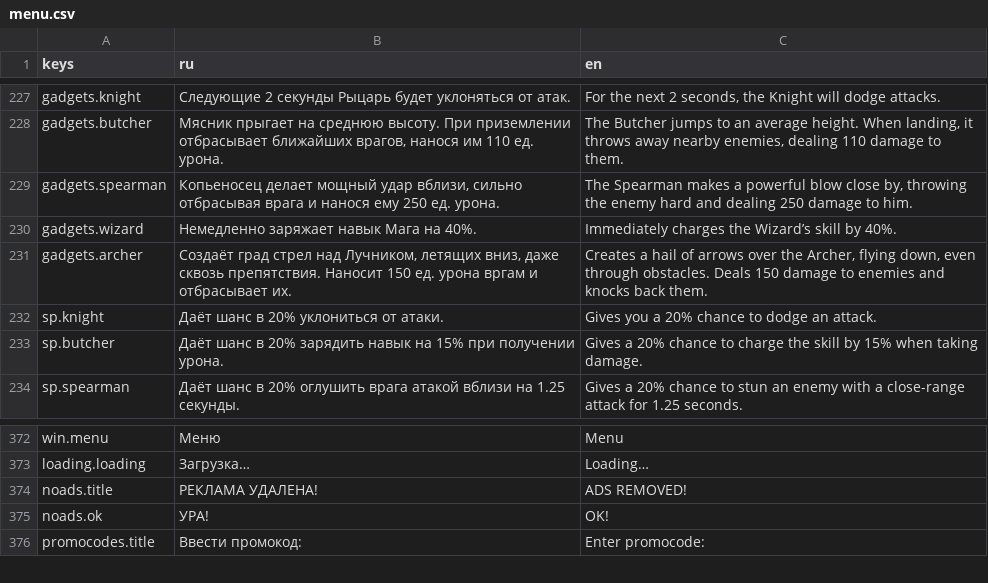
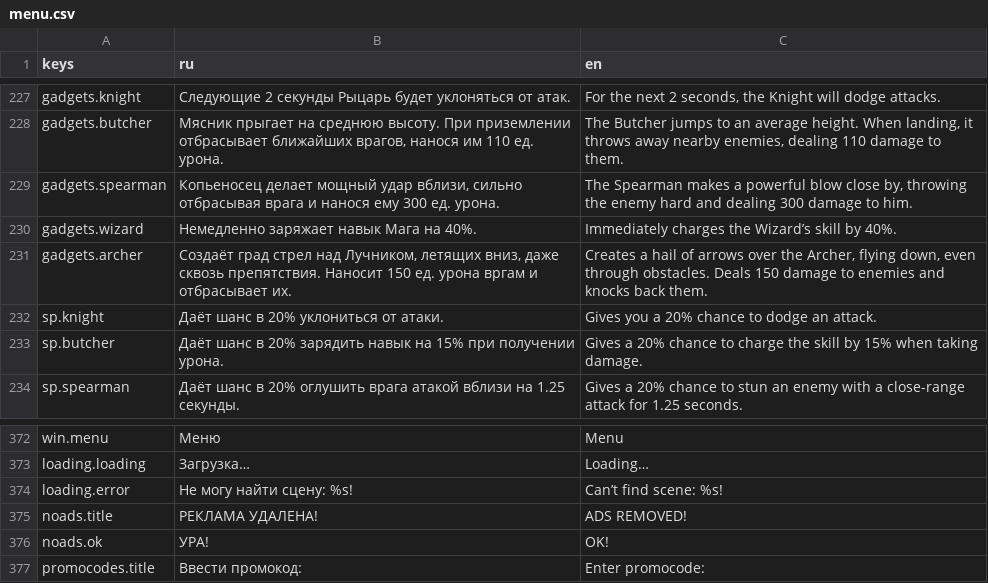
Before and after one commit to Diamond-Studio-GAMES/alpha-platformer2, a CSV file: misc/translations/menu.csv, drawn as a sheet; only a part is shown, gaps mark what is left out.

```diff
--- a/misc/translations/menu.csv
+++ b/misc/translations/menu.csv
@@ -294,3 +294,3 @@ gadgets.knight,Следующие 2 секунды Рыцарь будет ук
 gadgets.butcher,"Мясник прыгает на среднюю высоту. При приземлении отбрасывает ближайших врагов, нанося им 110 ед. урона.","The Butcher jumps to an average height. When landing, it throws away nearby enemies, dealing 110 damage to them."
-gadgets.spearman,"Копьеносец делает мощный удар вблизи, сильно отбрасывая врага и нанося ему 250 ед. урона.","The Spearman makes a powerful blow close by, throwing the enemy hard and dealing 250 damage to him."
+gadgets.spearman,"Копьеносец делает мощный удар вблизи, сильно отбрасывая врага и нанося ему 300 ед. урона.","The Spearman makes a powerful blow close by, throwing the enemy hard and dealing 300 damage to him."
 gadgets.wizard,Немедленно заряжает навык Мага на 40%.,Immediately charges the Wizard’s skill by 40%.
@@ -459,2 +459,3 @@ win.menu,Меню,Menu
 loading.loading,Загрузка…,Loading…
+loading.error,Не могу найти сцену: %s!,Can’t find scene: %s!
 noads.title,РЕКЛАМА УДАЛЕНА!,ADS REMOVED!
```
Also changed, not shown: 11 other files.
